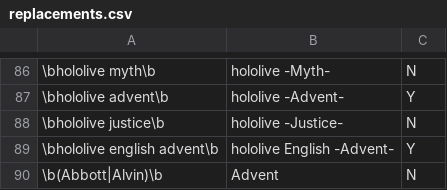
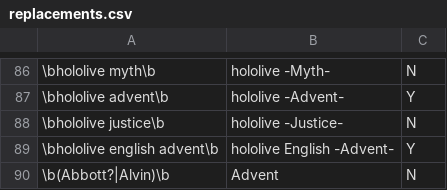
Before and after one commit to NeoAdonis/fwmc-transcript, a CSV file: morning/config/replacements.csv, drawn as a sheet; only a part is shown, gaps mark what is left out; the diff names each change by its address in the sheet, - before the commit and + after, or states it on an @@ line.

Commit message:
Abbot -> Advent

```diff
--- a/morning/config/replacements.csv
+++ b/morning/config/replacements.csv
-A90: \b(Abbott|Alvin)\b
+A90: \b(Abbott?|Alvin)\b
```
Also changed, not shown: 5 other files.
